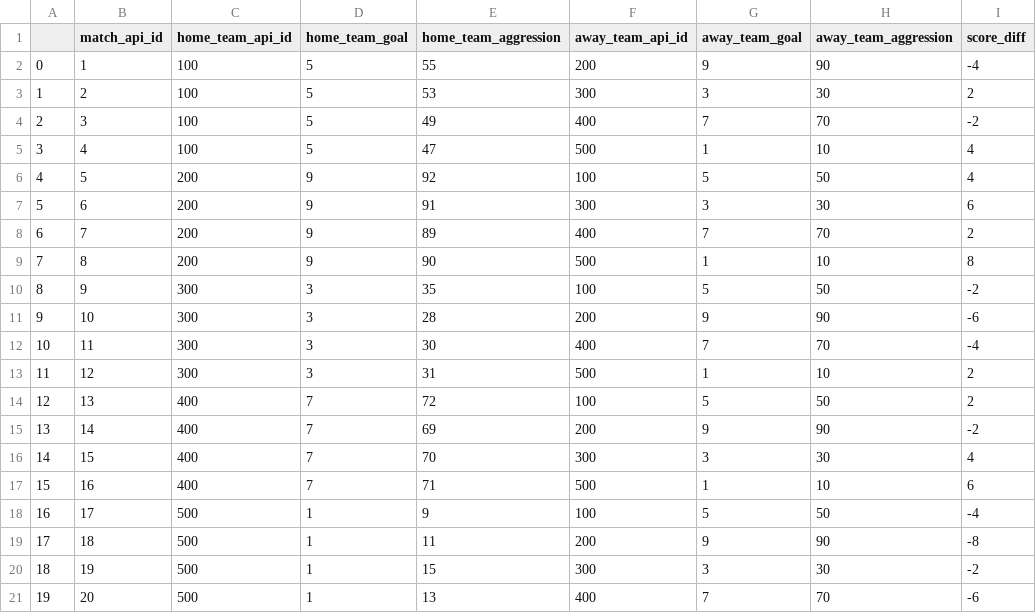
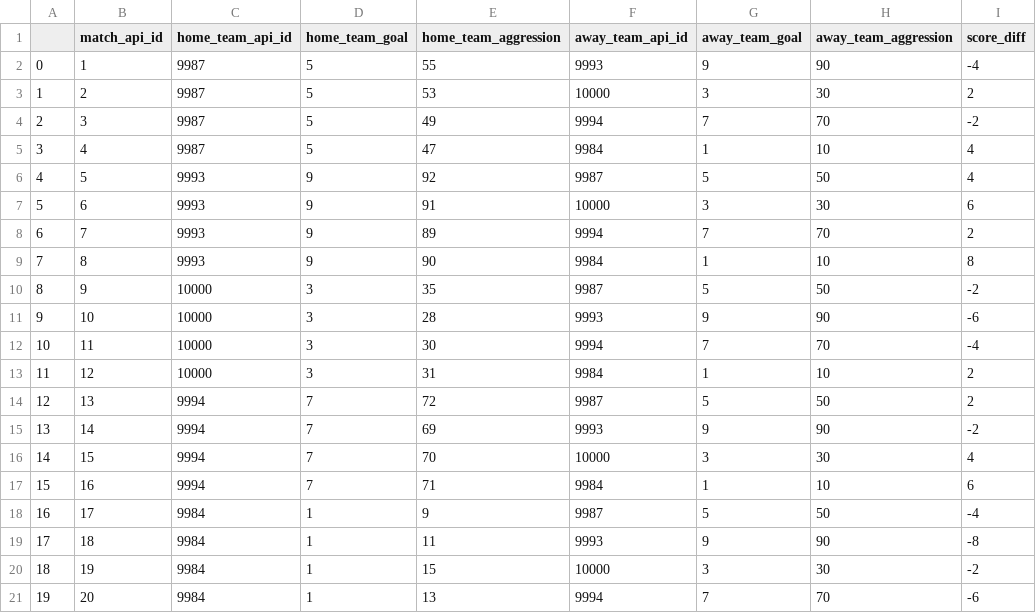
Before and after one commit to Brian-W-Li/datathon2025Feb, a CSV file: soccer_match_aggression_updated.csv, drawn as a sheet.

```diff
--- a/soccer_match_aggression_updated.csv
+++ b/soccer_match_aggression_updated.csv
@@ -1,21 +1,21 @@
 ,match_api_id,home_team_api_id,home_team_goal,home_team_aggression,away_team_api_id,away_team_goal,away_team_aggression,score_diff
-0,1,100,5,55,200,9,90,-4
-1,2,100,5,53,300,3,30,2
-2,3,100,5,49,400,7,70,-2
-3,4,100,5,47,500,1,10,4
-4,5,200,9,92,100,5,50,4
-5,6,200,9,91,300,3,30,6
-6,7,200,9,89,400,7,70,2
-7,8,200,9,90,500,1,10,8
-8,9,300,3,35,100,5,50,-2
-9,10,300,3,28,200,9,90,-6
-10,11,300,3,30,400,7,70,-4
-11,12,300,3,31,500,1,10,2
-12,13,400,7,72,100,5,50,2
-13,14,400,7,69,200,9,90,-2
-14,15,400,7,70,300,3,30,4
-15,16,400,7,71,500,1,10,6
-16,17,500,1,9,100,5,50,-4
-17,18,500,1,11,200,9,90,-8
-18,19,500,1,15,300,3,30,-2
-19,20,500,1,13,400,7,70,-6
+0,1,9987,5,55,9993,9,90,-4
+1,2,9987,5,53,10000,3,30,2
+2,3,9987,5,49,9994,7,70,-2
+3,4,9987,5,47,9984,1,10,4
+4,5,9993,9,92,9987,5,50,4
+5,6,9993,9,91,10000,3,30,6
+6,7,9993,9,89,9994,7,70,2
+7,8,9993,9,90,9984,1,10,8
+8,9,10000,3,35,9987,5,50,-2
+9,10,10000,3,28,9993,9,90,-6
+10,11,10000,3,30,9994,7,70,-4
+11,12,10000,3,31,9984,1,10,2
+12,13,9994,7,72,9987,5,50,2
+13,14,9994,7,69,9993,9,90,-2
+14,15,9994,7,70,10000,3,30,4
+15,16,9994,7,71,9984,1,10,6
+16,17,9984,1,9,9987,5,50,-4
+17,18,9984,1,11,9993,9,90,-8
+18,19,9984,1,15,10000,3,30,-2
+19,20,9984,1,13,9994,7,70,-6
```
Also changed, not shown: fake_data.csv, 2 other files.
